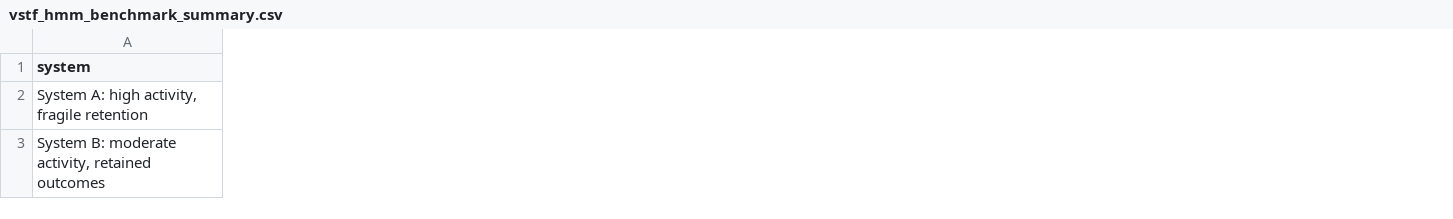
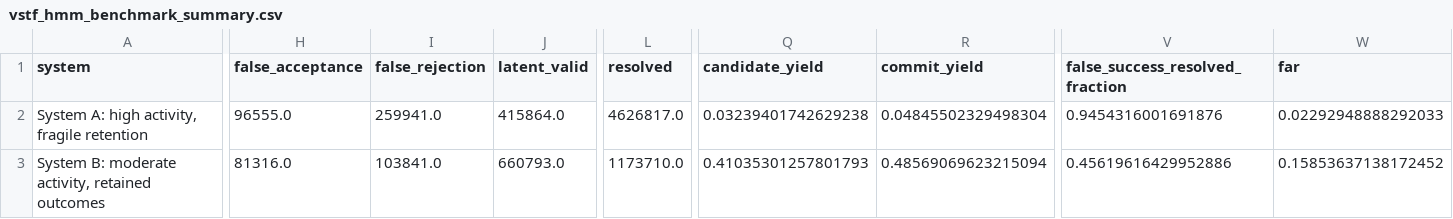
Before and after one commit to MartinPetrasek123/R_Universe_Evidence_Audited, a CSV file: vstf/vstf_hmm_benchmark_summary.csv, drawn as a sheet; only a part is shown, gaps mark what is left out; the diff covers the shown part only; the diff names each change by its address in the sheet, - before the commit and + after, or states it on an @@ line.

Commit message:
Revise VSTF manuscript after deep review
Adds mature-window censoring, VSTE ledger alignment, opportunity denominators, parameter uncertainty, expanded HMM benchmark outputs, and reference/domain-methodology fixes.

```diff
--- a/vstf/vstf_hmm_benchmark_summary.csv
+++ b/vstf/vstf_hmm_benchmark_summary.csv
+column H (false_acceptance), rows 2-3: 96555.0 | 81316.0
+column I (false_rejection), rows 2-3: 259941.0 | 103841.0
+column J (latent_valid), rows 2-3: 415864.0 | 660793.0
+column L (resolved), rows 2-3: 4626817.0 | 1173710.0
+column Q (candidate_yield), rows 2-3: 0.03239401742629238 | 0.41035301257801793
+column R (commit_yield), rows 2-3: 0.04845502329498304 | 0.48569069623215094
+column V (false_success_resolved_fraction), rows 2-3: 0.9454316001691876 | 0.45619616429952886
+column W (far), rows 2-3: 0.02292948888292033 | 0.15853637138172452
```
Also changed, not shown: 2 added columns and 28 edited cells elsewhere in this file, 6 other files.
